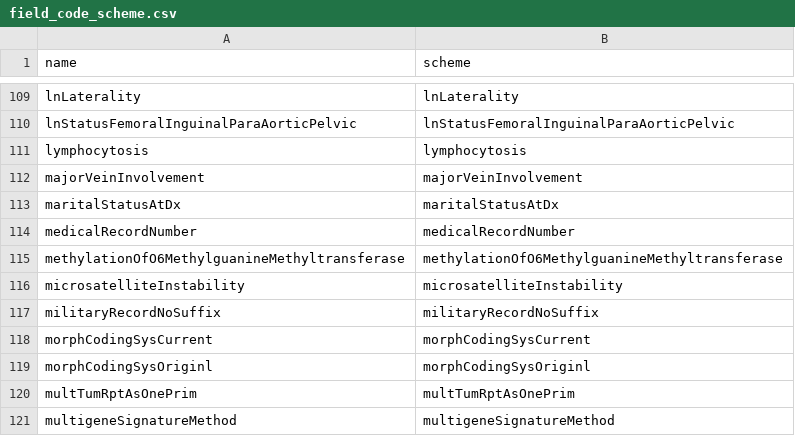
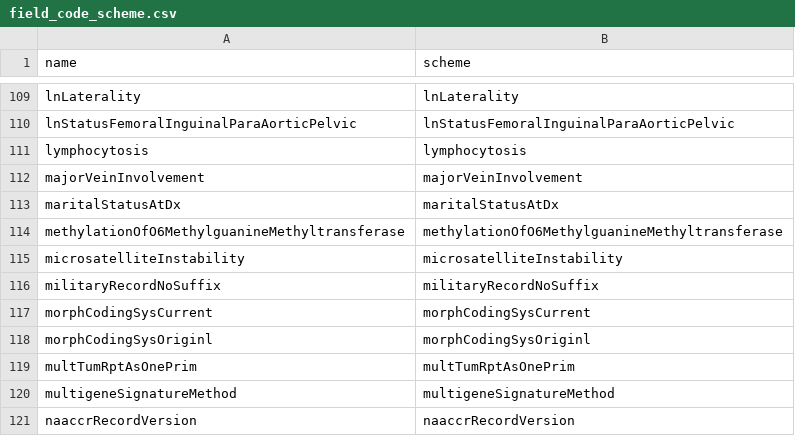
Before and after one commit to WerthPADOH/naaccr, a CSV file: data-raw/field_code_scheme.csv, drawn as a sheet; only a part is shown, gaps mark what is left out; the shorter side is filled out with more unchanged rows; the diff names each change by its address in the sheet, - before the commit and + after, or states it on an @@ line.

Commit message:
Treat medicalRecordNumber as a character value

```diff
--- a/data-raw/field_code_scheme.csv
+++ b/data-raw/field_code_scheme.csv
-row 114: medicalRecordNumber | medicalRecordNumber
```
Also changed, not shown: data-raw/field_info.csv.
